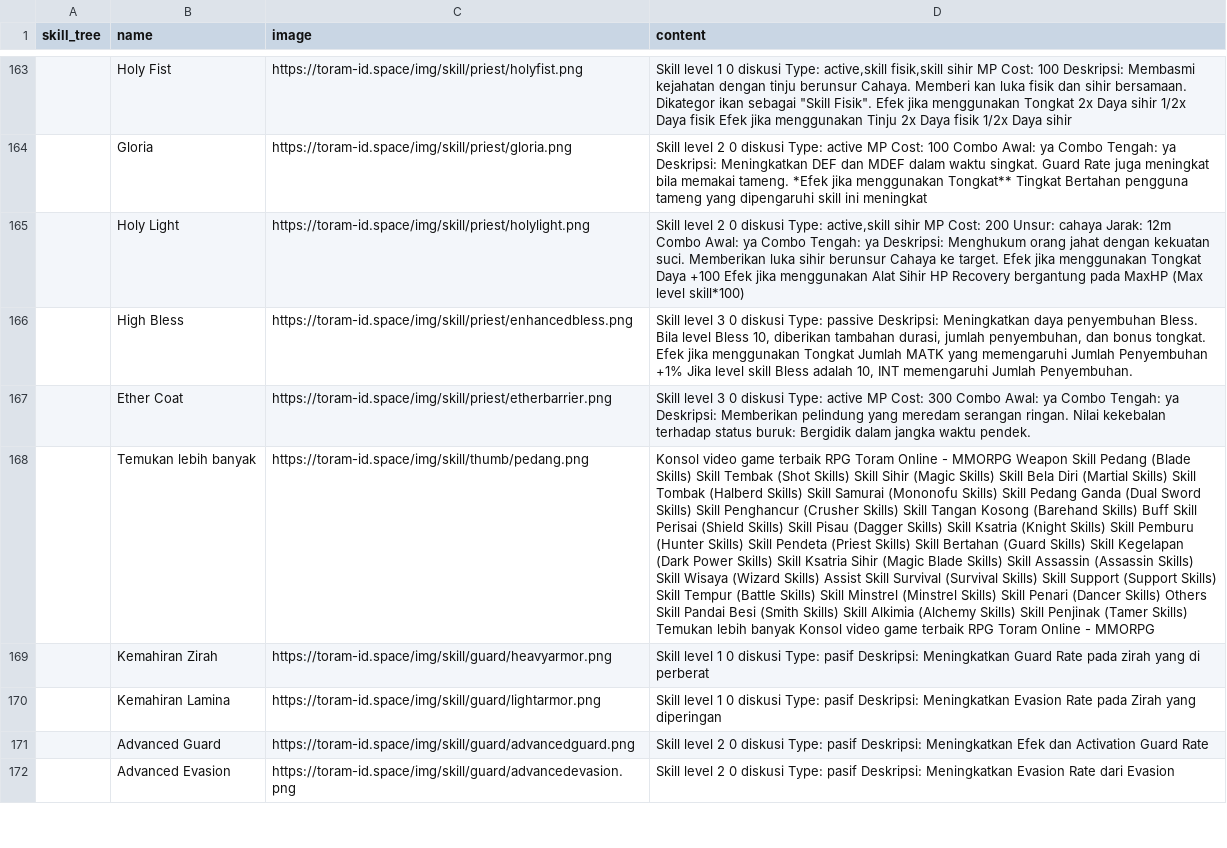
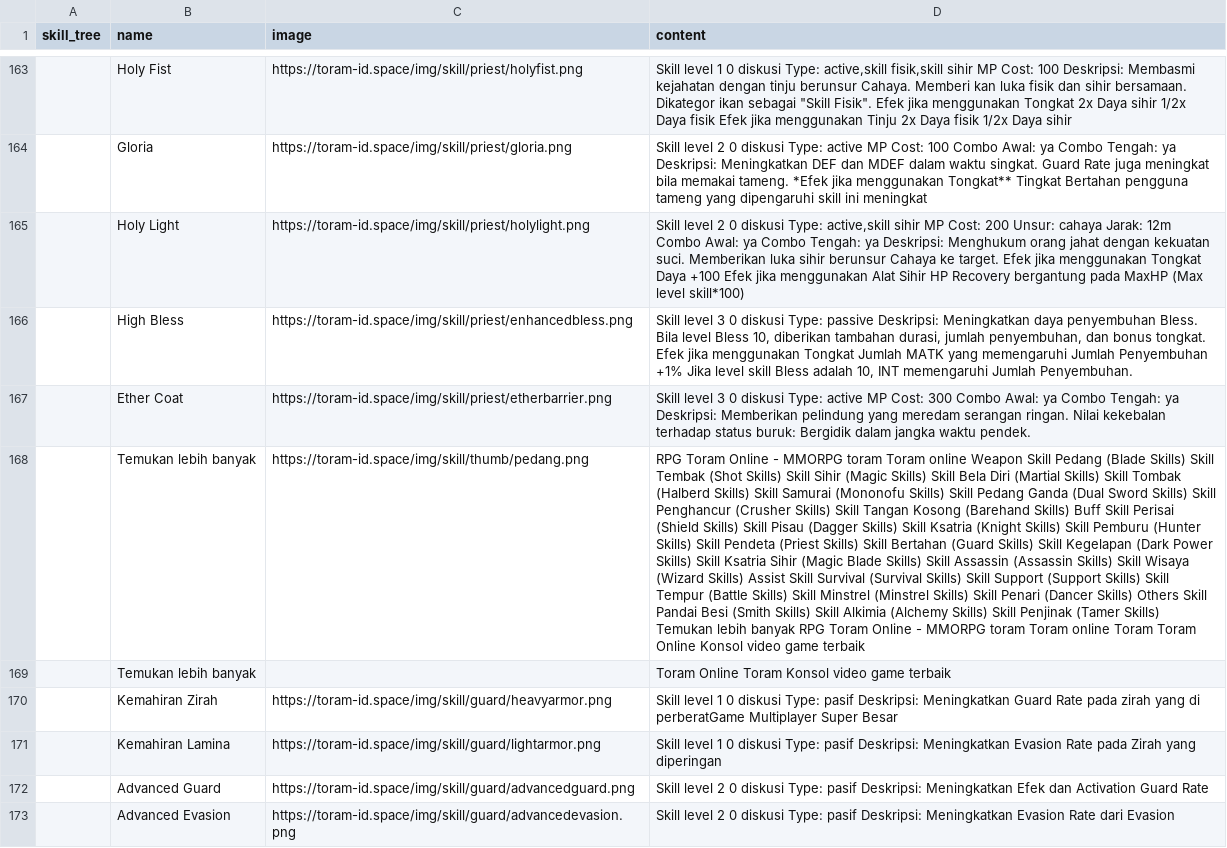
Before and after one commit to dimasyoga42/dataset, a CSV file: skills.csv, drawn as a sheet; only a part is shown, gaps mark what is left out; addresses are those after the commit; the diff covers the shown part only; the diff names each change by its address in the sheet, - before the commit and + after, or states it on an @@ line.

```diff
--- a/skills.csv
+++ b/skills.csv
-D168 (content): Konsol video game terbaik RPG Toram Online - MMORPG Weapon Skill Pedang (Blade Skills) Skill Tembak (Shot Skills) Skill Sihir (Magic Skills) Skill Bela Diri (Martial Skills) Skill Tombak (Halberd Skills) Skill Samurai (Mononofu Skills) Skill Pedang Ganda (Dual Sword Skills) Skill Penghancur (Crusher Skills) Skill Tangan Kosong (Barehand Skills) Buff Skill Perisai (Shield Skills) Skill Pisau (Dagger Skills) Skill Ksatria (Knight Skills) Skill Pemburu (Hunter Skills) Skill Pendeta (Priest Skills) Skill Bertahan (Guard Skills) Skill Kegelapan (Dark Power Skills) Skill Ksatria Sihir (Magic Blade Skills) Skill Assassin (Assassin Skills) Skill Wisaya (Wizard Skills) Assist Skill Survival (Survival Skills) Skill Support (Support Skills) Skill Tempur (Battle Skills) Skill Minstrel (Minstrel Skills) Skill Penari (Dancer Skills) Others Skill Pandai Besi (Smith Skills) Skill Alkimia (Alchemy Skills) Skill Penjinak (Tamer Skills) Temukan lebih banyak Konsol video game terbaik RPG Toram Online - MMORPG
+D168 (content): RPG Toram Online - MMORPG toram Toram online Weapon Skill Pedang (Blade Skills) Skill Tembak (Shot Skills) Skill Sihir (Magic Skills) Skill Bela Diri (Martial Skills) Skill Tombak (Halberd Skills) Skill Samurai (Mononofu Skills) Skill Pedang Ganda (Dual Sword Skills) Skill Penghancur (Crusher Skills) Skill Tangan Kosong (Barehand Skills) Buff Skill Perisai (Shield Skills) Skill Pisau (Dagger Skills) Skill Ksatria (Knight Skills) Skill Pemburu (Hunter Skills) Skill Pendeta (Priest Skills) Skill Bertahan (Guard Skills) Skill Kegelapan (Dark Power Skills) Skill Ksatria Sihir (Magic Blade Skills) Skill Assassin (Assassin Skills) Skill Wisaya (Wizard Skills) Assist Skill Survival (Survival Skills) Skill Support (Support Skills) Skill Tempur (Battle Skills) Skill Minstrel (Minstrel Skills) Skill Penari (Dancer Skills) Others Skill Pandai Besi (Smith Skills) Skill Alkimia (Alchemy Skills) Skill Penjinak (Tamer Skills) Temukan lebih banyak RPG Toram Online - MMORPG toram Toram online Toram Toram Online Konsol video game terbaik
+row 169:  | Temukan lebih banyak |  | Toram Online Toram Konsol video game terbaik
-D170 (content): …yang di perberat
+D170 (content): …yang di perberatGame Multiplayer Super Besar
```
Also changed, not shown: 7 added rows, 7 removed rows, 3 moved rows and 53 edited cells elsewhere in this file, 1 other file.
